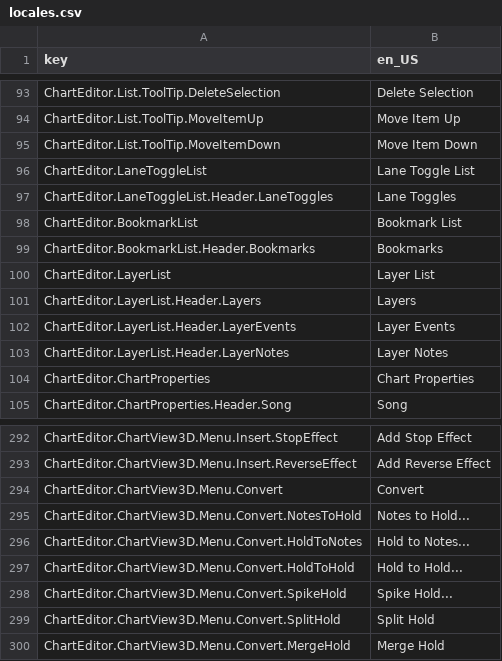
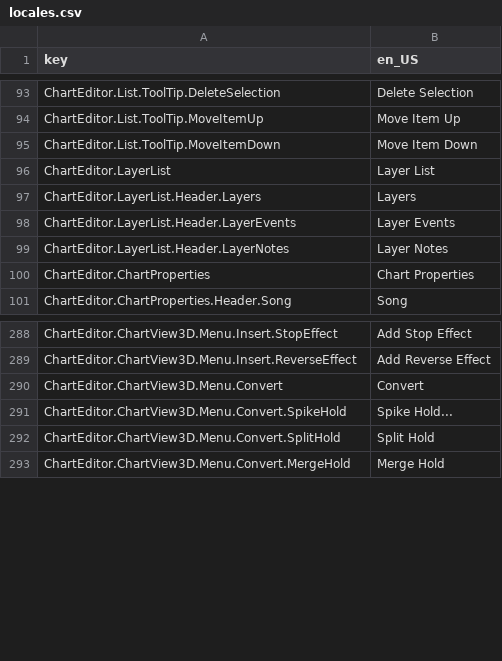
Before and after one commit to Yasu3D/SaturnEdit, a CSV file: SaturnEdit/Assets/Locales/locales.csv, drawn as a sheet; only a part is shown, gaps mark what is left out.

Commit message:
move menu from MainWindow to ChartEditorView

```diff
--- a/SaturnEdit/Assets/Locales/locales.csv
+++ b/SaturnEdit/Assets/Locales/locales.csv
@@ -95,6 +95,2 @@ ChartEditor.List.ToolTip.MoveItemUp,Move Item Up
 ChartEditor.List.ToolTip.MoveItemDown,Move Item Down
-ChartEditor.LaneToggleList,Lane Toggle List
-ChartEditor.LaneToggleList.Header.LaneToggles,Lane Toggles
-ChartEditor.BookmarkList,Bookmark List
-ChartEditor.BookmarkList.Header.Bookmarks,Bookmarks
 ChartEditor.LayerList,Layer List
@@ -294,5 +290,2 @@ ChartEditor.ChartView3D.Menu.Insert.ReverseEffect,Add Reverse Effect
 ChartEditor.ChartView3D.Menu.Convert,Convert
-ChartEditor.ChartView3D.Menu.Convert.NotesToHold,Notes to Hold...
-ChartEditor.ChartView3D.Menu.Convert.HoldToNotes,Hold to Notes...
-ChartEditor.ChartView3D.Menu.Convert.HoldToHold,Hold to Hold...
 ChartEditor.ChartView3D.Menu.Convert.SpikeHold,Spike Hold...
```
Also changed, not shown: 16 other files.
